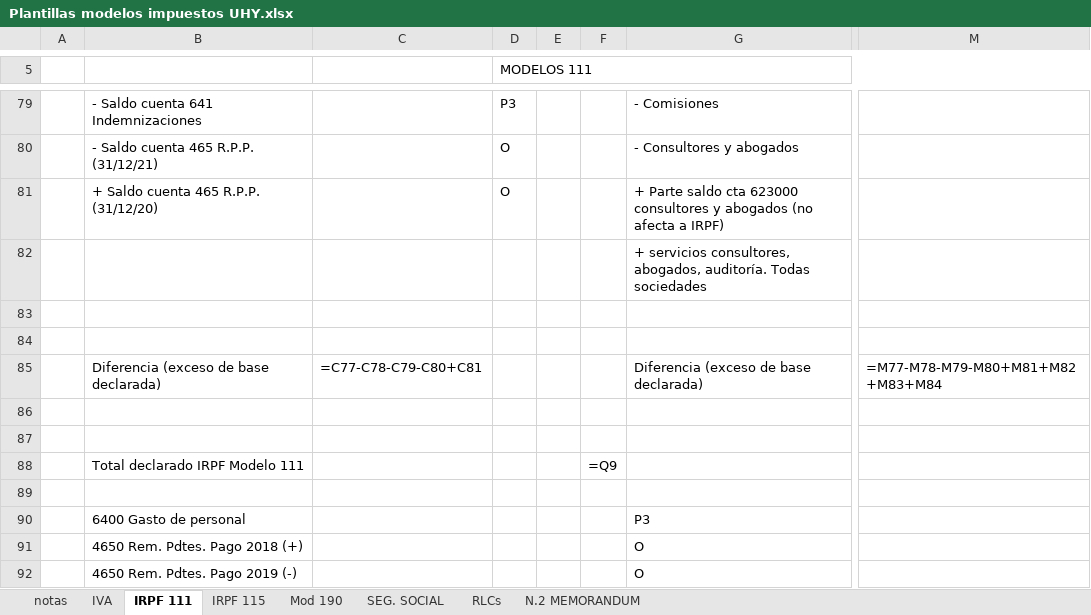
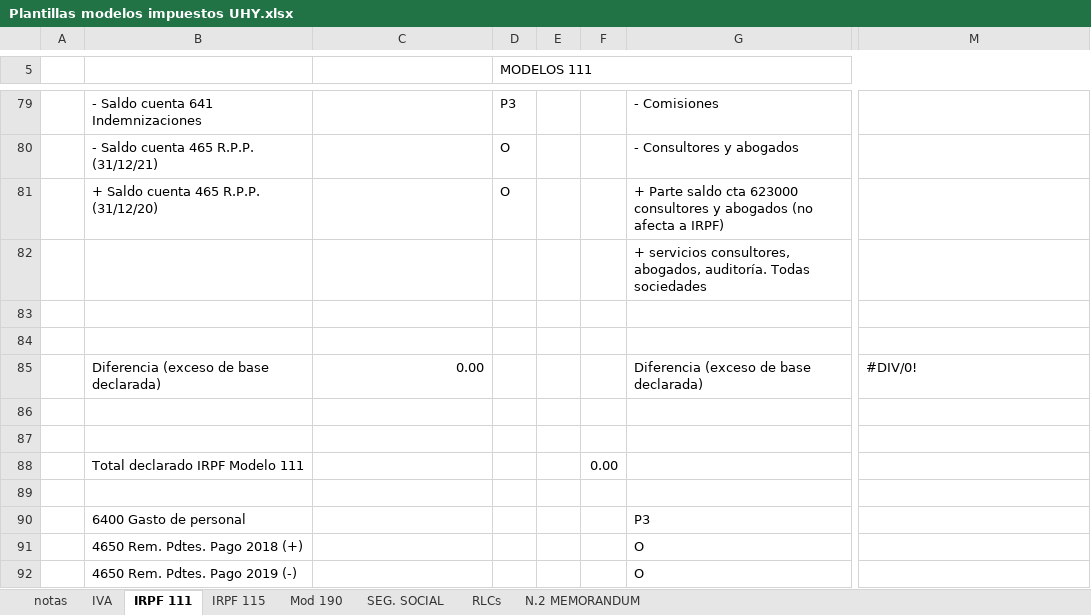
Before and after one commit to leoncan122/python-sripts-in-node, an Excel workbook: Plantillas modelos impuestos UHY.xlsx, sheet IRPF 111, drawn as a sheet; only a part is shown, gaps mark what is left out; values as stored, in another font and other column widths than the file's, no cell formats; formulas without a stored value are shown as written; the diff covers the shown part only; the diff names each change by its address in the sheet, - before the commit and + after, or states it on an @@ line.

```diff
--- a/Plantillas modelos impuestos UHY.xlsx (sheet IRPF 111)
+++ b/Plantillas modelos impuestos UHY.xlsx (sheet IRPF 111)
-C85: =C77-C78-C79-C80+C81
+C85: 0.00
-M85: =M77-M78-M79-M80+M81+M82+M83+M84
+M85: #DIV/0!
-F88: =Q9
+F88: 0.00
```
Also changed, not shown: 11 added rows, 11 removed rows and 37 edited cells elsewhere in this sheet, sheet IVA, sheet SEG. SOCIAL, sheet IRPF 115, sheet RLCs, cell formats, charts or pictures, 2 other files.
